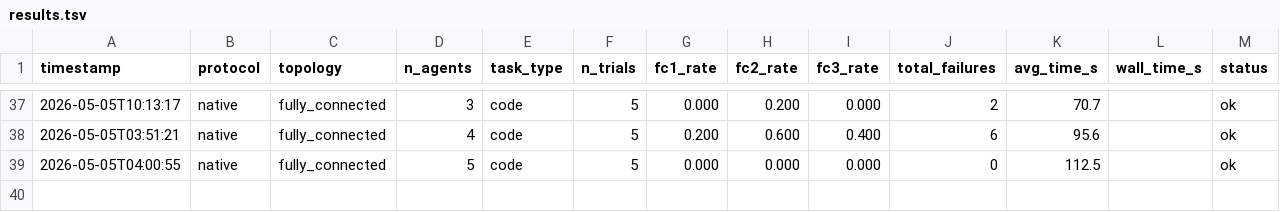
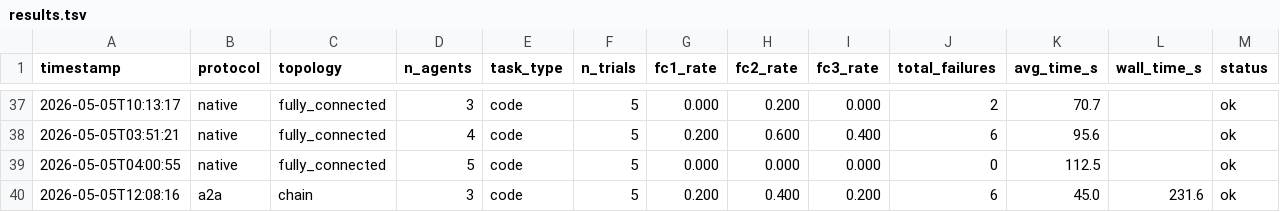
Before and after one commit to ds9-code/protocol-topology-mast, a TSV file: results.tsv, drawn as a sheet; only a part is shown, gaps mark what is left out.

```diff
--- a/results.tsv
+++ b/results.tsv
@@ -39 +39,2 @@ timestamp	protocol	topology	n_agents	task_type	n_trials	fc1_rate	fc2_rate	fc3_ra
 2026-05-05T04:00:55	native	fully_connected	5	code	5	0.000	0.000	0.000	0	112.5		ok
+2026-05-05T12:08:16	a2a	chain	3	code	5	0.200	0.400	0.200	6	45.0	231.6	ok
```
Also changed, not shown: 3 other files.
